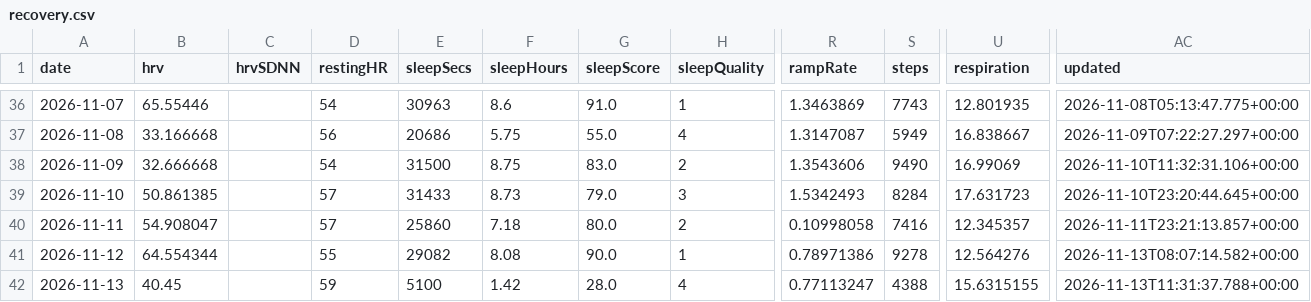
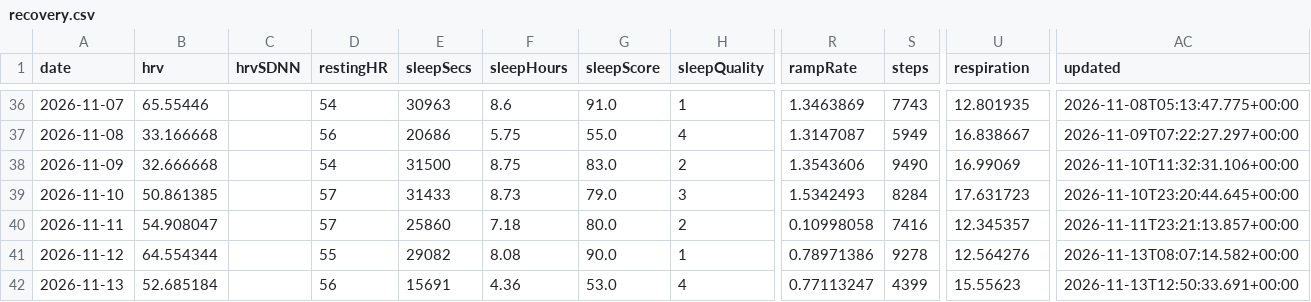
Before and after one commit to CarpetoX/garmin-recovery, a CSV file: recovery.csv, drawn as a sheet; only a part is shown, gaps mark what is left out; the diff names each change by its address in the sheet, - before the commit and + after, or states it on an @@ line.

```diff
--- a/recovery.csv
+++ b/recovery.csv
-B42 (hrv): 40.45
+B42 (hrv): 52.685184
-D42 (restingHR): 59
+D42 (restingHR): 56
-E42 (sleepSecs): 5100
+E42 (sleepSecs): 15691
-F42 (sleepHours): 1.42
+F42 (sleepHours): 4.36
-G42 (sleepScore): 28.0
+G42 (sleepScore): 53.0
-S42 (steps): 4388
+S42 (steps): 4399
-U42 (respiration): 15.6315155
+U42 (respiration): 15.55623
-AC42 (updated): 2026-11-13T11:31:37.788+00:00
+AC42 (updated): 2026-11-13T12:50:33.691+00:00
```
Also changed, not shown: 4 other files.
